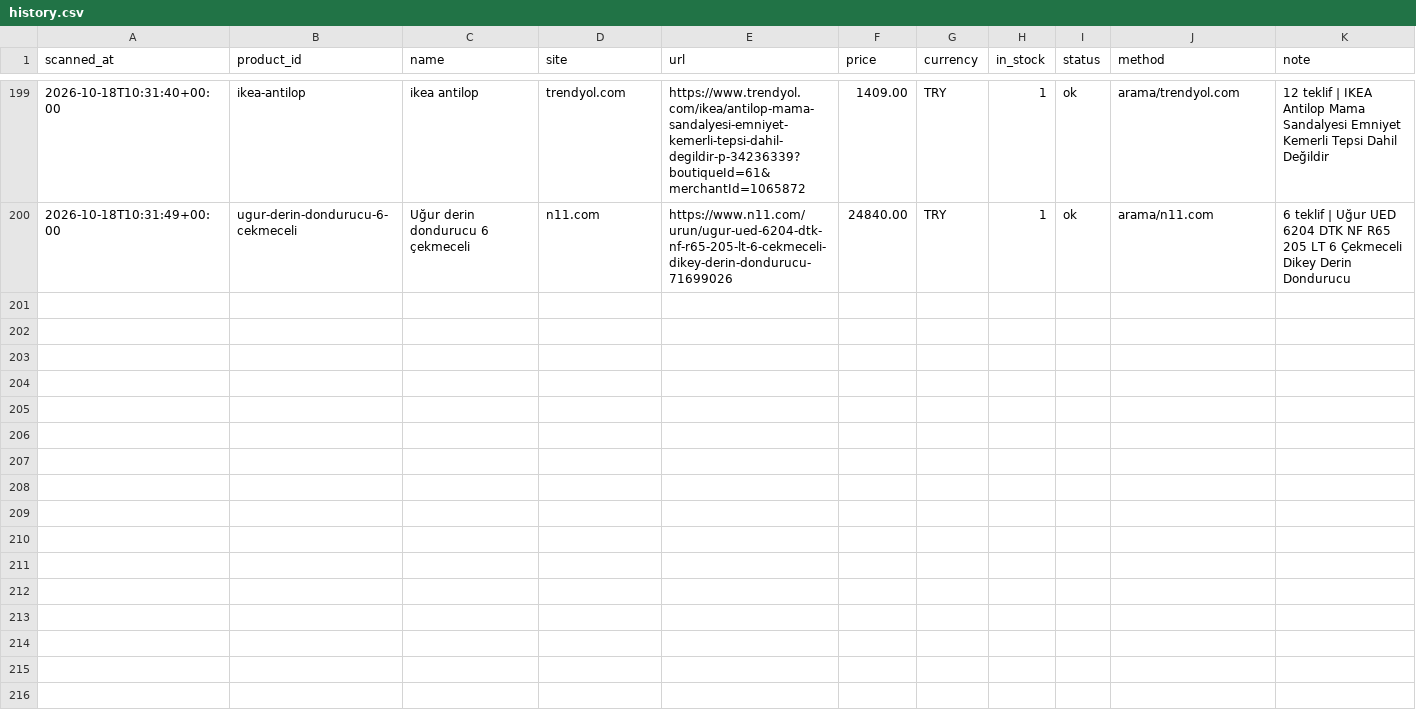
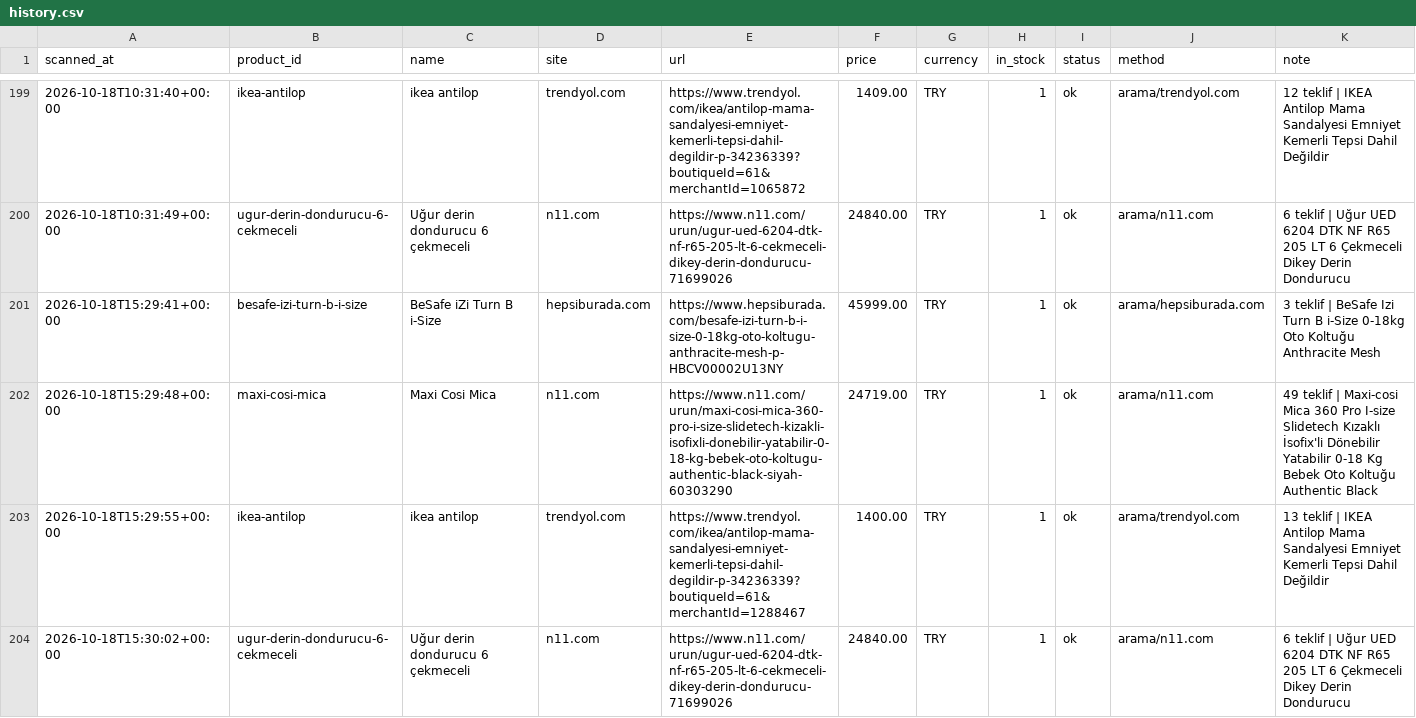
Before and after one commit to kaan2635/fiyat-takip, a CSV file: data/history.csv, drawn as a sheet; only a part is shown, gaps mark what is left out; the diff names each change by its address in the sheet, - before the commit and + after, or states it on an @@ line.

```diff
--- a/data/history.csv
+++ b/data/history.csv
+row 201: 2026-10-18T15:29:41+00:00 | besafe-izi-turn-b-i-size | BeSafe iZi Turn B i-Size | hepsiburada.com | https://www.hepsiburada.com/besafe-izi-turn-b-i-size-0-18kg-oto-koltugu-anthracite-mesh-p-HBCV00002U13NY | 45999.00 | TRY | 1 | ok | arama/hepsiburada.com | 3 teklif | BeSafe Izi Turn B i-Size 0-18kg Oto Koltuğu Anthracite Mesh
+row 202: 2026-10-18T15:29:48+00:00 | maxi-cosi-mica | Maxi Cosi Mica | n11.com | https://www.n11.com/urun/maxi-cosi-mica-360-pro-i-size-slidetech-kizakli-isofixli-donebilir-yatabilir-0-18-kg-bebek-oto-koltugu-authentic-black-siyah-60303290 | 24719.00 | TRY | 1 | ok | arama/n11.com | 49 teklif | Maxi-cosi Mica 360 Pro I-size Slidetech Kızaklı İsofix'li Dönebilir Yatabilir 0-18 Kg Bebek Oto Koltuğu Authentic Black
+row 203: 2026-10-18T15:29:55+00:00 | ikea-antilop | ikea antilop | trendyol.com | https://www.trendyol.com/ikea/antilop-mama-sandalyesi-emniyet-kemerli-tepsi-dahil-degildir-p-34236339?boutiqueId=61&merchantId=1288467 | 1400.00 | TRY | 1 | ok | arama/trendyol.com | 13 teklif | IKEA Antilop Mama Sandalyesi Emniyet Kemerli Tepsi Dahil Değildir
+row 204: 2026-10-18T15:30:02+00:00 | ugur-derin-dondurucu-6-cekmeceli | Uğur derin dondurucu 6 çekmeceli | n11.com | https://www.n11.com/urun/ugur-ued-6204-dtk-nf-r65-205-lt-6-cekmeceli-dikey-derin-dondurucu-71699026 | 24840.00 | TRY | 1 | ok | arama/n11.com | 6 teklif | Uğur UED 6204 DTK NF R65 205 LT 6 Çekmeceli Dikey Derin Dondurucu
```
Also changed, not shown: 3 other files.
